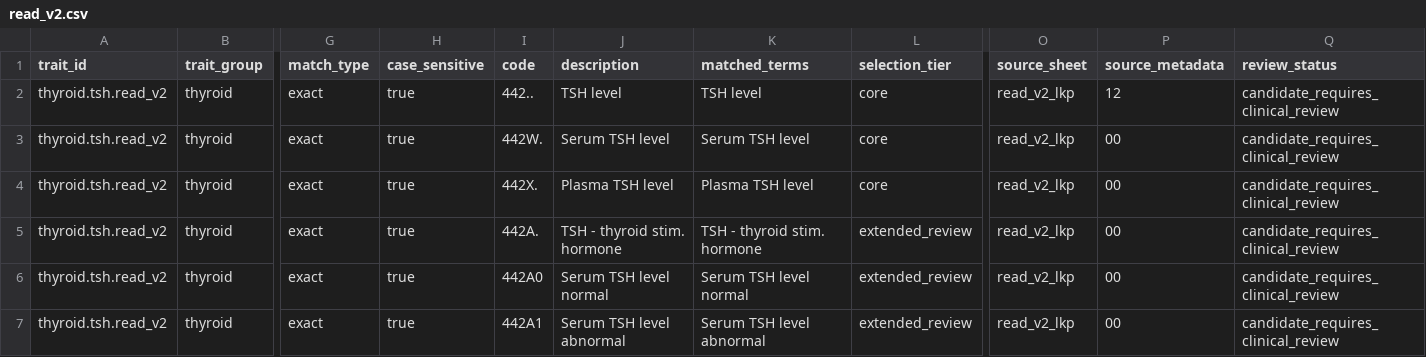
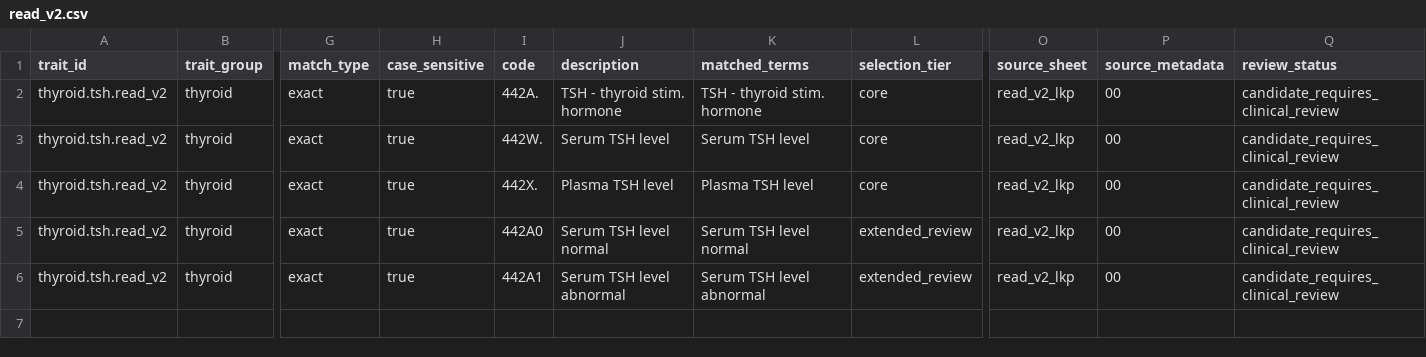
Before and after one commit to ahadoda/UKB_GP_tydicode, a CSV file: codelists/clinical_traits/thyroid/tsh/read_v2.csv, drawn as a sheet; only a part is shown, gaps mark what is left out; rows hold the shown columns only; the diff names each change by its address in the sheet, - before the commit and + after, or states it on an @@ line.

```diff
--- a/codelists/clinical_traits/thyroid/tsh/read_v2.csv
+++ b/codelists/clinical_traits/thyroid/tsh/read_v2.csv
-I2 (code): 442..
+I2 (code): 442A.
-J2 (description): TSH level
+J2 (description): TSH - thyroid stim. hormone
-K2 (matched_terms): TSH level
+K2 (matched_terms): TSH - thyroid stim. hormone
-P2 (source_metadata): 12
+P2 (source_metadata): 00
-row 5: thyroid.tsh.read_v2 | thyroid | exact | true | 442A. | TSH - thyroid stim. hormone | TSH - thyroid stim. hormone | extended_review | read_v2_lkp | 00 | candidate_requires_clinical_review
```
Also changed, not shown: catalogue/clinical_trait_codelists.csv, catalogue/review_summary.csv, 10 other files.
